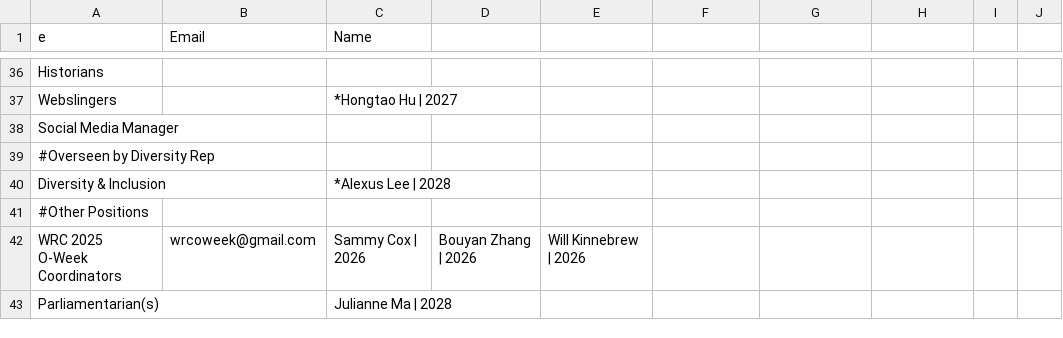
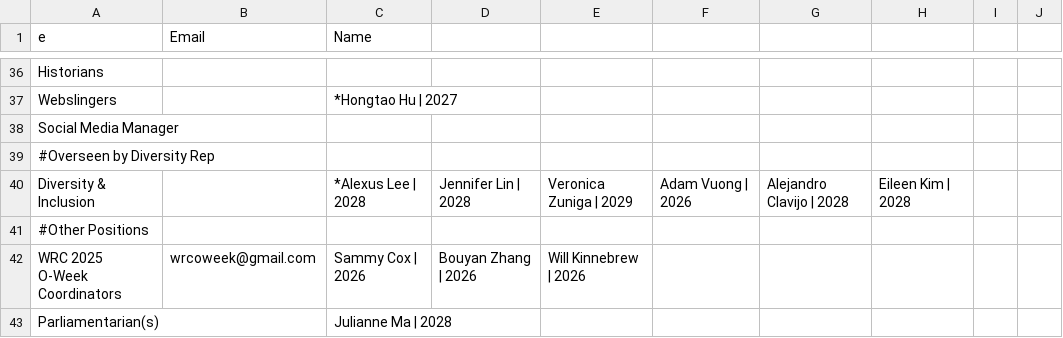
Before and after one commit to WRCWebmasters/WRC-Website, a CSV file: pages/config/leadership.csv, drawn as a sheet; only a part is shown, gaps mark what is left out; the diff covers the shown part only.

```diff
--- a/pages/config/leadership.csv
+++ b/pages/config/leadership.csv
@@ -39,3 +39,3 @@ Social Media Manager,,,,,,,,,,,,,,,,,,,,,
 #Overseen by Diversity Rep,,,,,,,,,,
-Diversity & Inclusion,,*Alexus Lee | 2028,,,,,,,,,,,,,,,,,,,
+Diversity & Inclusion,,*Alexus Lee | 2028,Jennifer Lin | 2028,Veronica Zuniga | 2029,Adam Vuong | 2026,Alejandro Clavijo | 2028,Eileen Kim | 2028,,,,,,,,,,,,,,
 #Other Positions,,,,,,,,,,
```
Also changed, not shown: 32 edited cells elsewhere in this file, 1 other file.
